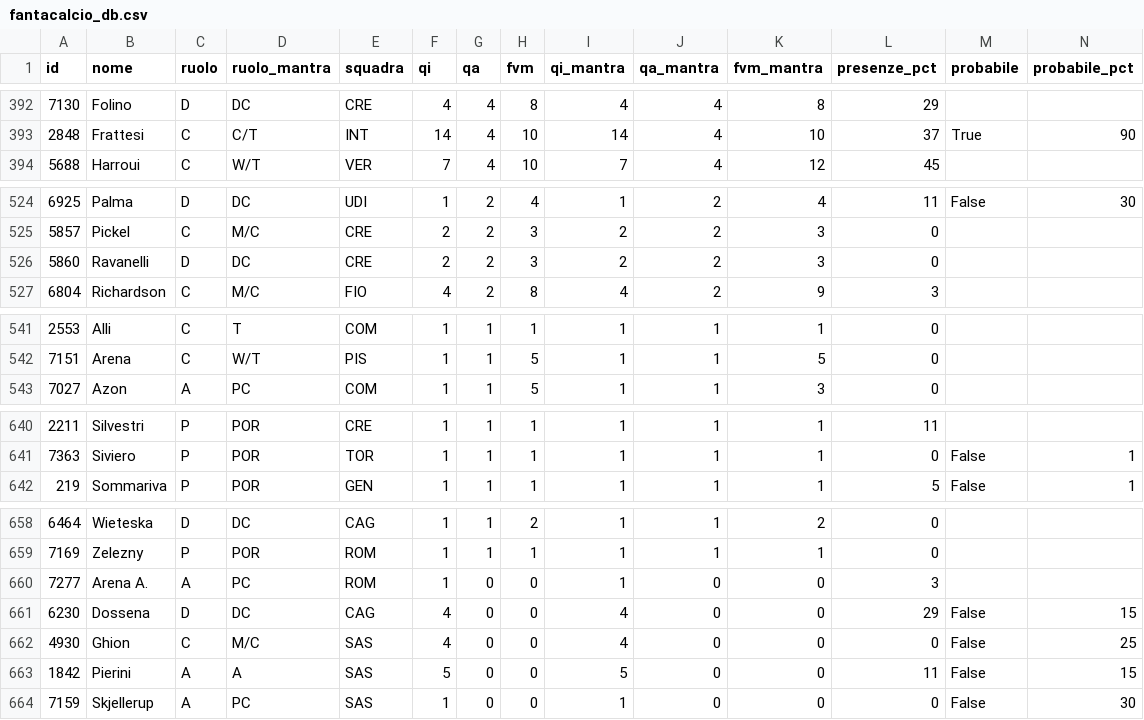
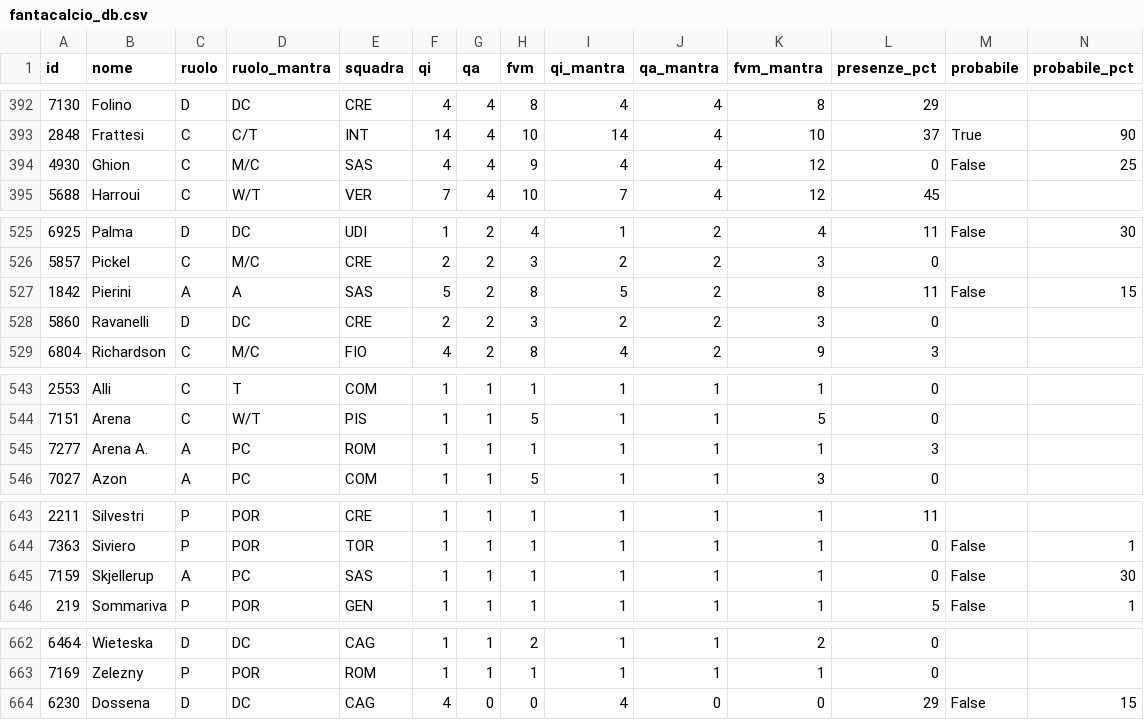
Before and after one commit to 02kiki02/Fanta, a CSV file: data/fantacalcio_db.csv, drawn as a sheet; only a part is shown, gaps mark what is left out; removed rows and columns are numbered as before the commit, all else as after; rows hold the shown columns only; the diff names each change by its address in the sheet, - before the commit and + after, or states it on an @@ line.

```diff
--- a/data/fantacalcio_db.csv
+++ b/data/fantacalcio_db.csv
+row 394: 4930 | Ghion | C | M/C | SAS | 4 | 4 | 9 | 4 | 4 | 12 | 0 | False | 25
+row 527: 1842 | Pierini | A | A | SAS | 5 | 2 | 8 | 5 | 2 | 8 | 11 | False | 15
+row 545: 7277 | Arena A. | A | PC | ROM | 1 | 1 | 1 | 1 | 1 | 1 | 3
+row 645: 7159 | Skjellerup | A | PC | SAS | 1 | 1 | 1 | 1 | 1 | 1 | 0 | False | 30
-row 660: 7277 | Arena A. | A | PC | ROM | 1 | 0 | 0 | 1 | 0 | 0 | 3
-row 662: 4930 | Ghion | C | M/C | SAS | 4 | 0 | 0 | 4 | 0 | 0 | 0 | False | 25
-row 663: 1842 | Pierini | A | A | SAS | 5 | 0 | 0 | 5 | 0 | 0 | 11 | False | 15
-row 664: 7159 | Skjellerup | A | PC | SAS | 1 | 0 | 0 | 1 | 0 | 0 | 0 | False | 30
```
Also changed, not shown: 1 other file.
